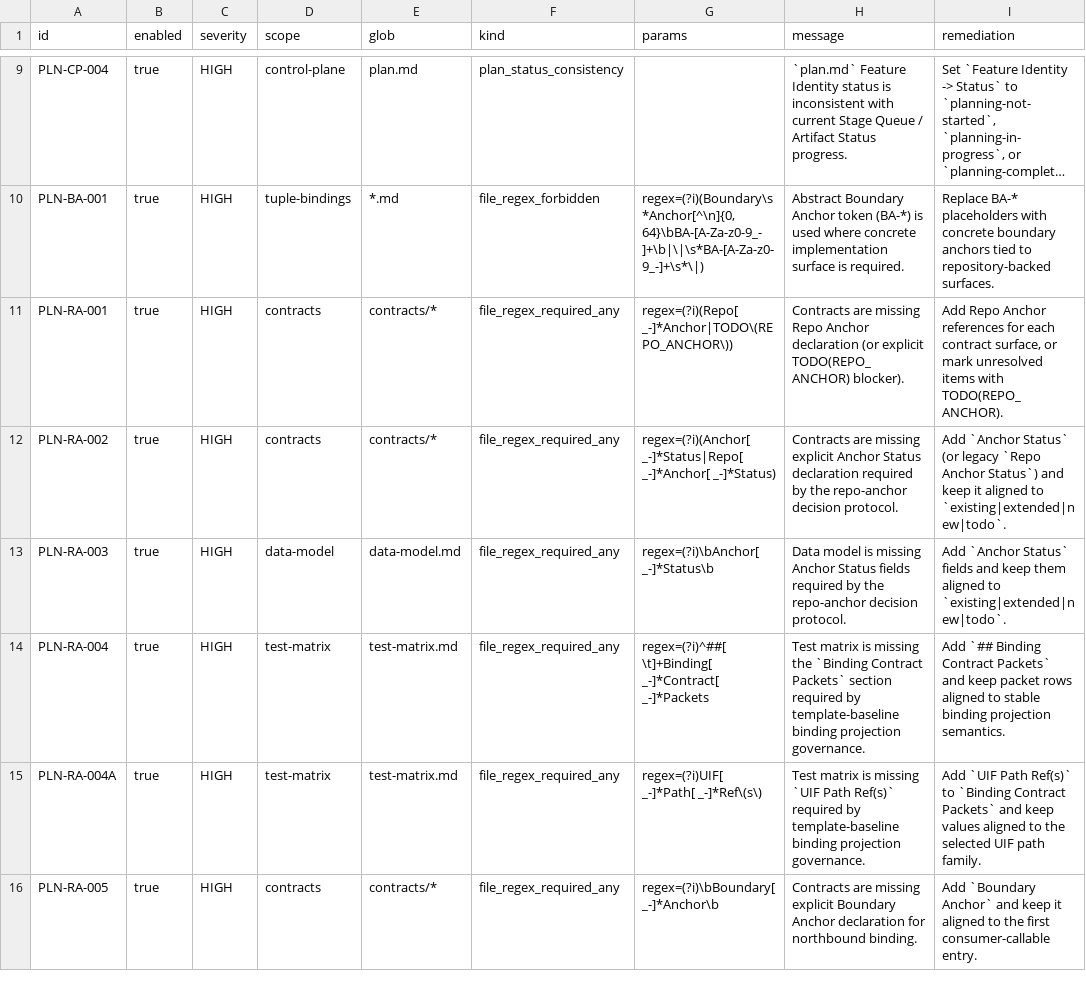
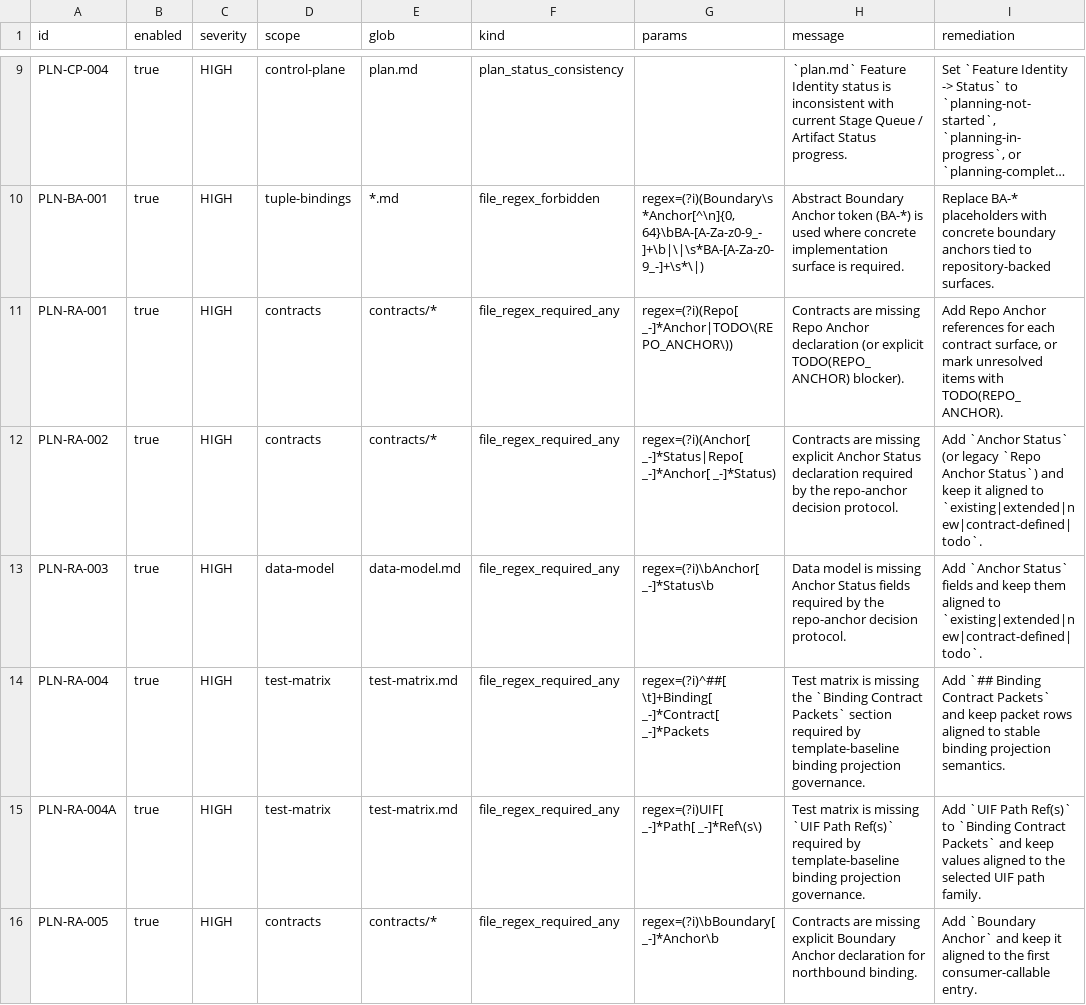
Before and after one commit to bigsmartben/sdd, a TSV file: rules/planning-lint-rules.tsv, drawn as a sheet; only a part is shown, gaps mark what is left out; long unchanged cells end in …; the diff covers the shown part only.

Commit message:
Refine planning templates and sync runtime snapshots

```diff
--- a/rules/planning-lint-rules.tsv
+++ b/rules/planning-lint-rules.tsv
@@ -11,4 +11,4 @@ PLN-BA-001	true	HIGH	tuple-bindings	*.md	file_regex_forbidden	regex=(?i)(Boundar
 PLN-RA-001	true	HIGH	contracts	contracts/*	file_regex_required_any	regex=(?i)(Repo[ _-]*Anchor|TODO\(REPO_ANCHOR\))	Contracts are missing Repo Anchor declaration (or explicit TODO(REPO_ANCHOR) blocker).	Add Repo Anchor references for each contract surface, or mark unresolved items with TODO(REPO_ANCHOR).
-PLN-RA-002	true	HIGH	contracts	contracts/*	file_regex_required_any	regex=(?i)(Anchor[ _-]*Status|Repo[ _-]*Anchor[ _-]*Status)	Contracts are missing explicit Anchor Status declaration required by the repo-anchor decision protocol.	Add `Anchor Status` (or legacy `Repo Anchor Status`) and keep it aligned to `existing|extended|new|todo`.
-PLN-RA-003	true	HIGH	data-model	data-model.md	file_regex_required_any	regex=(?i)\bAnchor[ _-]*Status\b	Data model is missing Anchor Status fields required by the repo-anchor decision protocol.	Add `Anchor Status` fields and keep them aligned to `existing|extended|new|todo`.
+PLN-RA-002	true	HIGH	contracts	contracts/*	file_regex_required_any	regex=(?i)(Anchor[ _-]*Status|Repo[ _-]*Anchor[ _-]*Status)	Contracts are missing explicit Anchor Status declaration required by the repo-anchor decision protocol.	Add `Anchor Status` (or legacy `Repo Anchor Status`) and keep it aligned to `existing|extended|new|contract-defined|todo`.
+PLN-RA-003	true	HIGH	data-model	data-model.md	file_regex_required_any	regex=(?i)\bAnchor[ _-]*Status\b	Data model is missing Anchor Status fields required by the repo-anchor decision protocol.	Add `Anchor Status` fields and keep them aligned to `existing|extended|new|contract-defined|todo`.
 PLN-RA-004	true	HIGH	test-matrix	test-matrix.md	file_regex_required_any	regex=(?i)^##[ \t]+Binding[ _-]*Contract[ _-]*Packets	Test matrix is missing the `Binding Contract Packets` section required by template-baseline binding projection governance.	Add `## Binding Contract Packets` and keep packet rows aligned to stable binding projection semantics.
```
Also changed, not shown: 1 added row and 3 edited cells elsewhere in this file, 25 other files.
